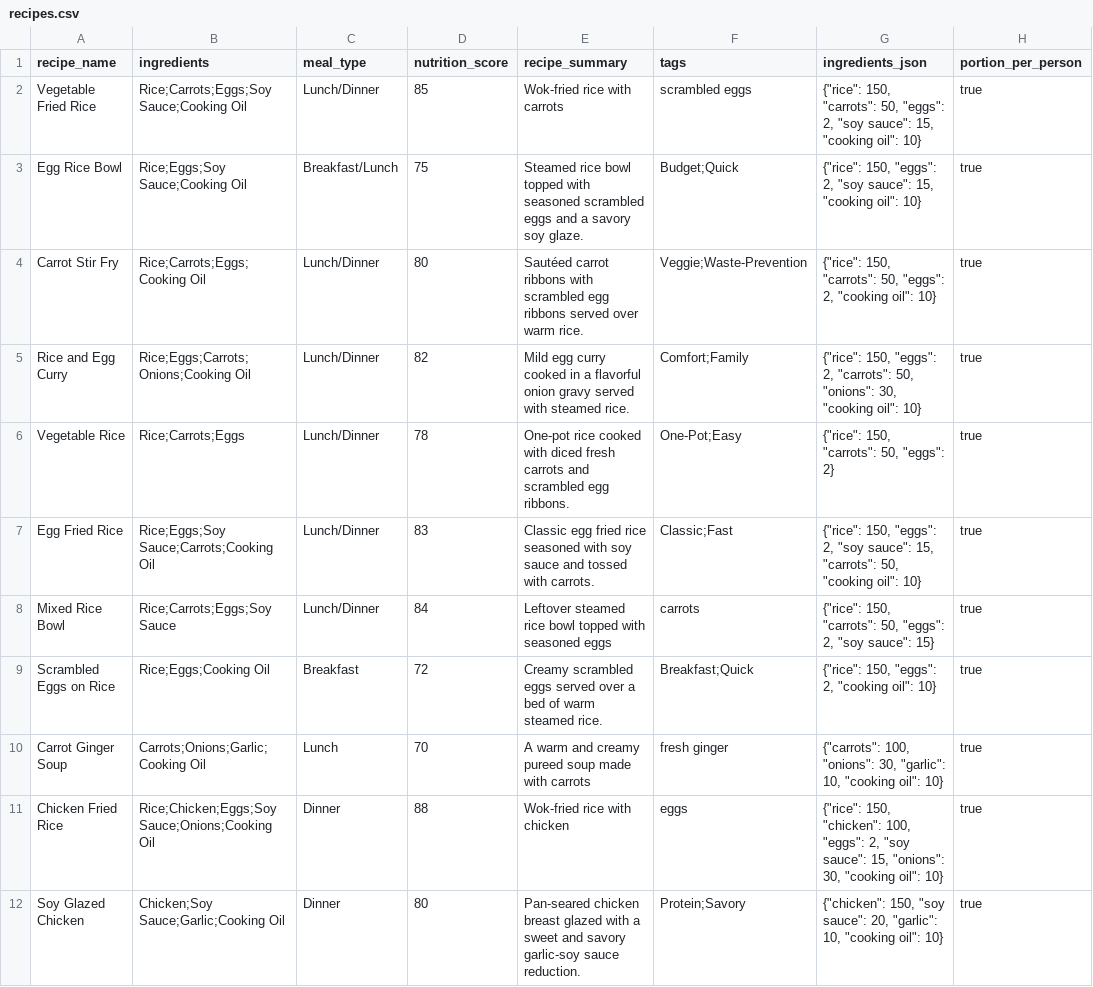
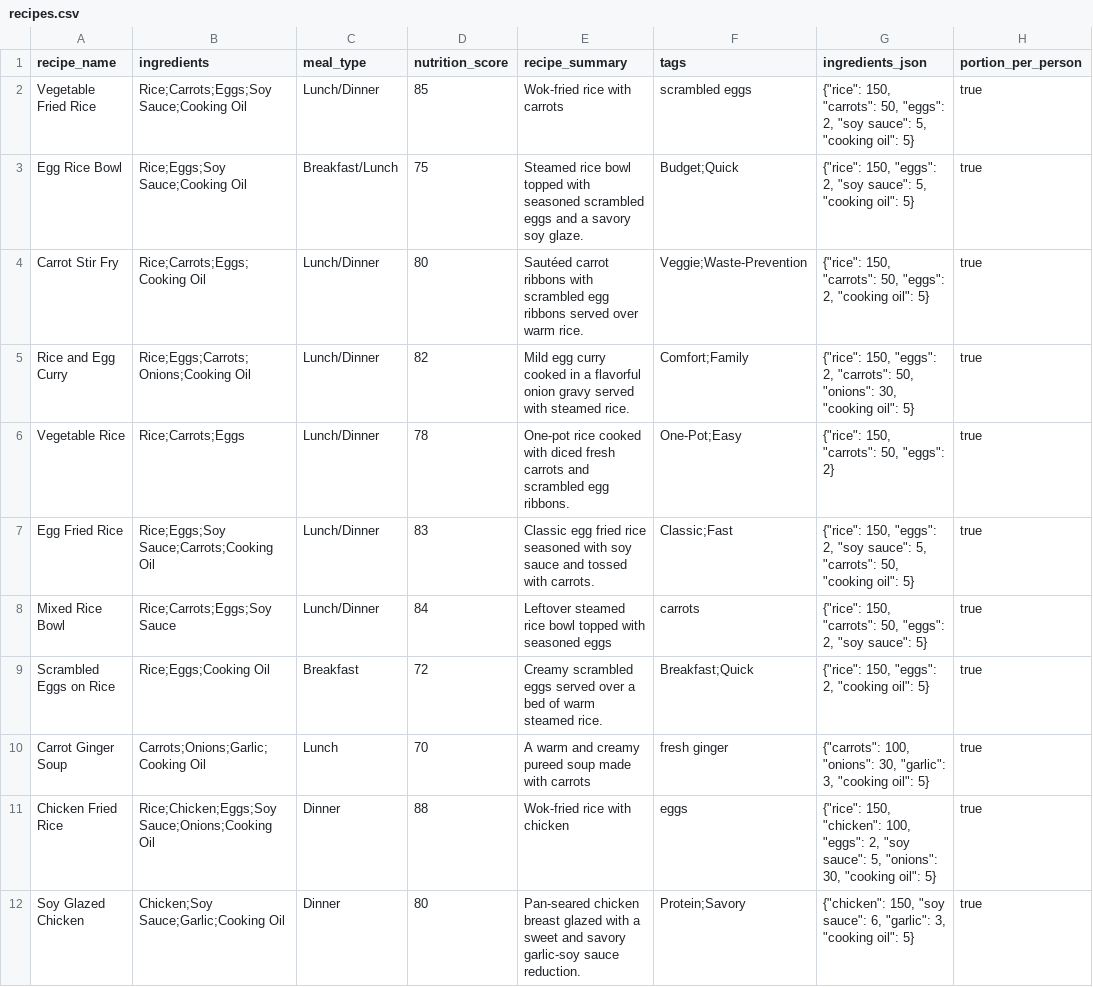
Before and after one commit to chirana07/HomeOS, a CSV file: homeos/backend/data/recipes.csv, drawn as a sheet; only a part is shown; the diff covers the shown part only.

```diff
--- a/homeos/backend/data/recipes.csv
+++ b/homeos/backend/data/recipes.csv
@@ -1,12 +1,12 @@
 recipe_name,ingredients,meal_type,nutrition_score,recipe_summary,tags,ingredients_json,portion_per_person
-Vegetable Fried Rice,Rice;Carrots;Eggs;Soy Sauce;Cooking Oil,Lunch/Dinner,85,Wok-fried rice with carrots, scrambled eggs,"{""rice"": 150, ""carrots"": 50, ""eggs"": 2, ""soy sauce"": 15, ""cooking oil"": 10}",true
-Egg Rice Bowl,Rice;Eggs;Soy Sauce;Cooking Oil,Breakfast/Lunch,75,Steamed rice bowl topped with seasoned scrambled eggs and a savory soy glaze.,Budget;Quick,"{""rice"": 150, ""eggs"": 2, ""soy sauce"": 15, ""cooking oil"": 10}",true
-Carrot Stir Fry,Rice;Carrots;Eggs;Cooking Oil,Lunch/Dinner,80,Sautéed carrot ribbons with scrambled egg ribbons served over warm rice.,Veggie;Waste-Prevention,"{""rice"": 150, ""carrots"": 50, ""eggs"": 2, ""cooking oil"": 10}",true
-Rice and Egg Curry,Rice;Eggs;Carrots;Onions;Cooking Oil,Lunch/Dinner,82,Mild egg curry cooked in a flavorful onion gravy served with steamed rice.,Comfort;Family,"{""rice"": 150, ""eggs"": 2, ""carrots"": 50, ""onions"": 30, ""cooking oil"": 10}",true
+Vegetable Fried Rice,Rice;Carrots;Eggs;Soy Sauce;Cooking Oil,Lunch/Dinner,85,Wok-fried rice with carrots, scrambled eggs,"{""rice"": 150, ""carrots"": 50, ""eggs"": 2, ""soy sauce"": 5, ""cooking oil"": 5}",true
+Egg Rice Bowl,Rice;Eggs;Soy Sauce;Cooking Oil,Breakfast/Lunch,75,Steamed rice bowl topped with seasoned scrambled eggs and a savory soy glaze.,Budget;Quick,"{""rice"": 150, ""eggs"": 2, ""soy sauce"": 5, ""cooking oil"": 5}",true
+Carrot Stir Fry,Rice;Carrots;Eggs;Cooking Oil,Lunch/Dinner,80,Sautéed carrot ribbons with scrambled egg ribbons served over warm rice.,Veggie;Waste-Prevention,"{""rice"": 150, ""carrots"": 50, ""eggs"": 2, ""cooking oil"": 5}",true
+Rice and Egg Curry,Rice;Eggs;Carrots;Onions;Cooking Oil,Lunch/Dinner,82,Mild egg curry cooked in a flavorful onion gravy served with steamed rice.,Comfort;Family,"{""rice"": 150, ""eggs"": 2, ""carrots"": 50, ""onions"": 30, ""cooking oil"": 5}",true
 Vegetable Rice,Rice;Carrots;Eggs,Lunch/Dinner,78,One-pot rice cooked with diced fresh carrots and scrambled egg ribbons.,One-Pot;Easy,"{""rice"": 150, ""carrots"": 50, ""eggs"": 2}",true
-Egg Fried Rice,Rice;Eggs;Soy Sauce;Carrots;Cooking Oil,Lunch/Dinner,83,Classic egg fried rice seasoned with soy sauce and tossed with carrots.,Classic;Fast,"{""rice"": 150, ""eggs"": 2, ""soy sauce"": 15, ""carrots"": 50, ""cooking oil"": 10}",true
-Mixed Rice Bowl,Rice;Carrots;Eggs;Soy Sauce,Lunch/Dinner,84,Leftover steamed rice bowl topped with seasoned eggs, carrots,"{""rice"": 150, ""carrots"": 50, ""eggs"": 2, ""soy sauce"": 15}",true
-Scrambled Eggs on Rice,Rice;Eggs;Cooking Oil,Breakfast,72,Creamy scrambled eggs served over a bed of warm steamed rice.,Breakfast;Quick,"{""rice"": 150, ""eggs"": 2, ""cooking oil"": 10}",true
-Carrot Ginger Soup,Carrots;Onions;Garlic;Cooking Oil,Lunch,70,A warm and creamy pureed soup made with carrots, fresh ginger,"{""carrots"": 100, ""onions"": 30, ""garlic"": 10, ""cooking oil"": 10}",true
-Chicken Fried Rice,Rice;Chicken;Eggs;Soy Sauce;Onions;Cooking Oil,Dinner,88,Wok-fried rice with chicken, eggs,"{""rice"": 150, ""chicken"": 100, ""eggs"": 2, ""soy sauce"": 15, ""onions"": 30, ""cooking oil"": 10}",true
-Soy Glazed Chicken,Chicken;Soy Sauce;Garlic;Cooking Oil,Dinner,80,Pan-seared chicken breast glazed with a sweet and savory garlic-soy sauce reduction.,Protein;Savory,"{""chicken"": 150, ""soy sauce"": 20, ""garlic"": 10, ""cooking oil"": 10}",true
+Egg Fried Rice,Rice;Eggs;Soy Sauce;Carrots;Cooking Oil,Lunch/Dinner,83,Classic egg fried rice seasoned with soy sauce and tossed with carrots.,Classic;Fast,"{""rice"": 150, ""eggs"": 2, ""soy sauce"": 5, ""carrots"": 50, ""cooking oil"": 5}",true
+Mixed Rice Bowl,Rice;Carrots;Eggs;Soy Sauce,Lunch/Dinner,84,Leftover steamed rice bowl topped with seasoned eggs, carrots,"{""rice"": 150, ""carrots"": 50, ""eggs"": 2, ""soy sauce"": 5}",true
+Scrambled Eggs on Rice,Rice;Eggs;Cooking Oil,Breakfast,72,Creamy scrambled eggs served over a bed of warm steamed rice.,Breakfast;Quick,"{""rice"": 150, ""eggs"": 2, ""cooking oil"": 5}",true
+Carrot Ginger Soup,Carrots;Onions;Garlic;Cooking Oil,Lunch,70,A warm and creamy pureed soup made with carrots, fresh ginger,"{""carrots"": 100, ""onions"": 30, ""garlic"": 3, ""cooking oil"": 5}",true
+Chicken Fried Rice,Rice;Chicken;Eggs;Soy Sauce;Onions;Cooking Oil,Dinner,88,Wok-fried rice with chicken, eggs,"{""rice"": 150, ""chicken"": 100, ""eggs"": 2, ""soy sauce"": 5, ""onions"": 30, ""cooking oil"": 5}",true
+Soy Glazed Chicken,Chicken;Soy Sauce;Garlic;Cooking Oil,Dinner,80,Pan-seared chicken breast glazed with a sweet and savory garlic-soy sauce reduction.,Protein;Savory,"{""chicken"": 150, ""soy sauce"": 6, ""garlic"": 3, ""cooking oil"": 5}",true
```
Also changed, not shown: 9 edited cells elsewhere in this file, 19 other files.
